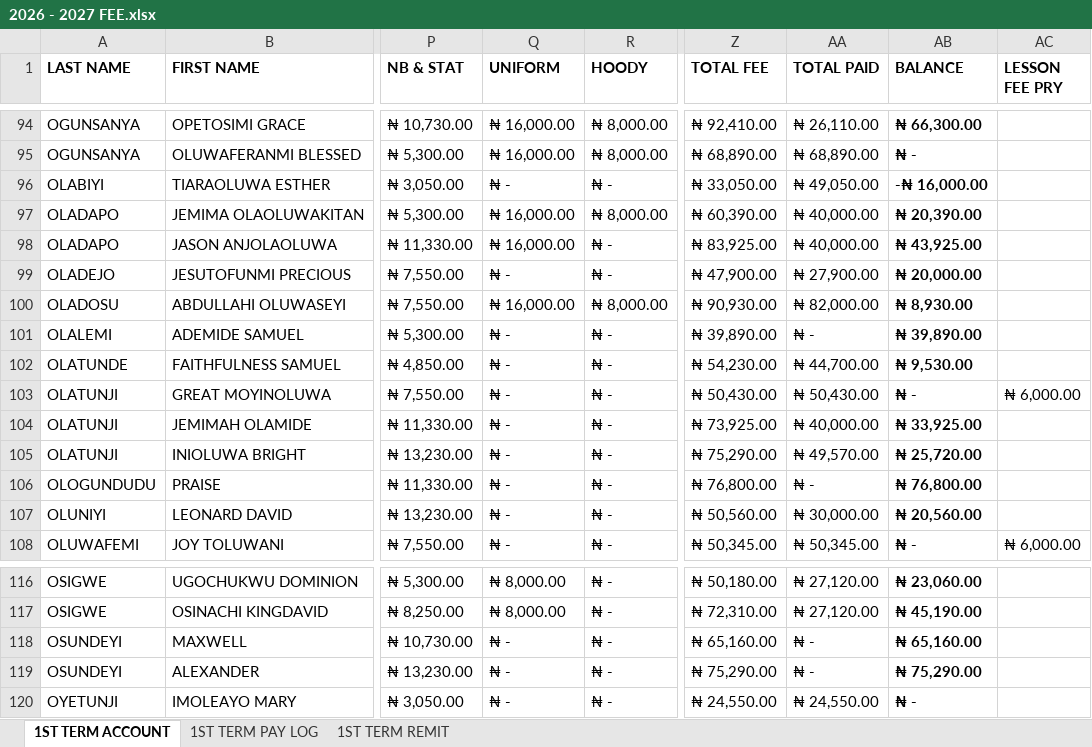
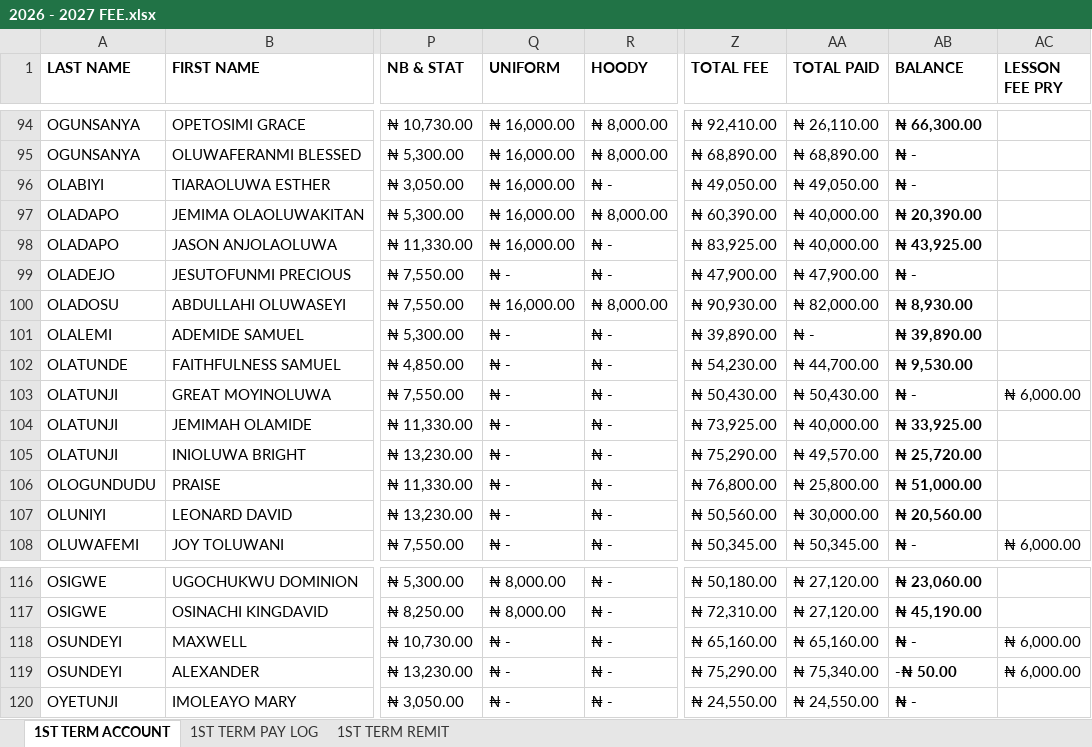
Before and after one commit to kbischool/school-fee-portal, an Excel workbook: 2026 - 2027 FEE.xlsx, sheet 1ST TERM ACCOUNT, drawn as a sheet; only a part is shown, gaps mark what is left out; values as stored, in another font and other column widths than the file's, no borders; conditional formats not drawn; the diff covers the shown part only; the diff names each change by its address in the sheet, - before the commit and + after, or states it on an @@ line.

```diff
--- a/2026 - 2027 FEE.xlsx (sheet 1ST TERM ACCOUNT)
+++ b/2026 - 2027 FEE.xlsx (sheet 1ST TERM ACCOUNT)
-Q96 (UNIFORM): ₦ -
+Q96 (UNIFORM): ₦ 16,000.00
-Z96 (TOTAL FEE): ₦ 33,050.00
+Z96 (TOTAL FEE): ₦ 49,050.00
-AB96 (BALANCE): -₦ 16,000.00
+AB96 (BALANCE): ₦ -
-AA99 (TOTAL PAID): ₦ 27,900.00
+AA99 (TOTAL PAID): ₦ 47,900.00
-AB99 (BALANCE): ₦ 20,000.00
+AB99 (BALANCE): ₦ -
-AA106 (TOTAL PAID): ₦ -
+AA106 (TOTAL PAID): ₦ 25,800.00
-AB106 (BALANCE): ₦ 76,800.00
+AB106 (BALANCE): ₦ 51,000.00
-AA118 (TOTAL PAID): ₦ -
+AA118 (TOTAL PAID): ₦ 65,160.00
-AB118 (BALANCE): ₦ 65,160.00
+AB118 (BALANCE): ₦ -
-AC118:AC119 (LESSON FEE PRY): (empty)
+AC118:AC119 (LESSON FEE PRY): ₦ 6,000.00
-AA119 (TOTAL PAID): ₦ -
+AA119 (TOTAL PAID): ₦ 75,340.00
-AB119 (BALANCE): ₦ 75,290.00
+AB119 (BALANCE): -₦ 50.00
```
Also changed, not shown: 1 added row, 1 removed row and 31 edited cells elsewhere in this sheet, sheet 1ST TERM PAY LOG, sheet 1ST TERM REMIT, formulas that keep their value, parent_codes.xlsx, 2 other files.
